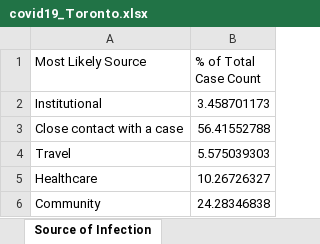
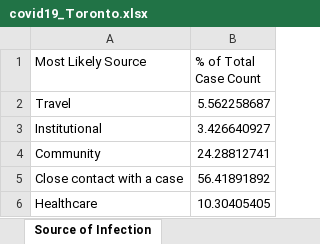
Before and after one commit to mponce0/covid19.reports, an Excel workbook: data/covid19_Toronto.xlsx, sheet Source of Infection, drawn as a sheet; values as stored, in another font and other column widths than the file's, no borders; removed rows and columns are numbered as before the commit, all else as after; the diff names each change by its address in the sheet, - before the commit and + after, or states it on an @@ line.

```diff
--- a/data/covid19_Toronto.xlsx (sheet Source of Infection)
+++ b/data/covid19_Toronto.xlsx (sheet Source of Infection)
+row 2: Travel | 5.562258687
-B3 (% of Total Case Count): 3.458701173
+B3 (% of Total Case Count): 3.426640927
+row 4: Community | 24.28812741
-B5 (% of Total Case Count): 56.41552788
+B5 (% of Total Case Count): 56.41891892
-row 4: Travel | 5.575039303
-B6 (% of Total Case Count): 10.26726327
+B6 (% of Total Case Count): 10.30405405
-row 6: Community | 24.28346838
```
Also changed, not shown: sheet Cumulative Cases by Episode Dat, sheet Cumulative Cases by Reported Da, sheet Cases by Episode Date, sheet Cases by Reported Date, sheet Cases by Gender, sheet Cases by Age, 6 more sheets, other sheet tabs.
